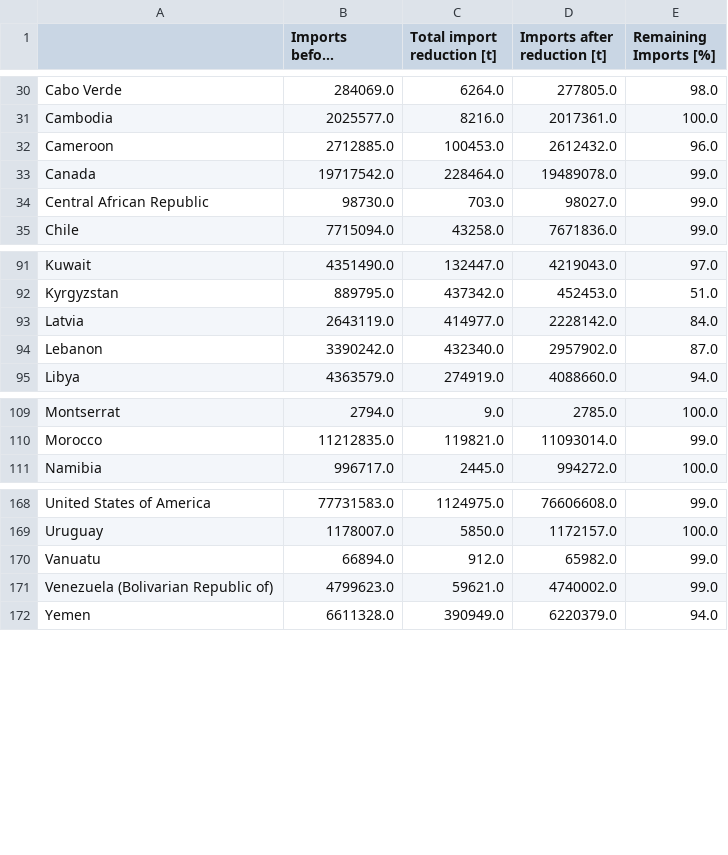
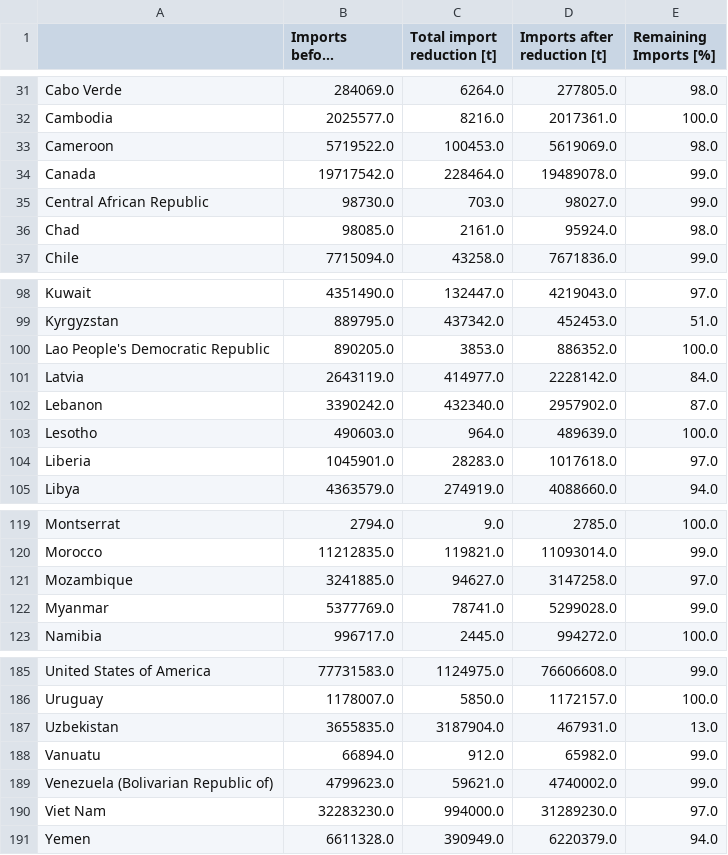
Before and after one commit to florianjehn/Trade-Reduction, a CSV file: import_export_changes.csv, drawn as a sheet; only a part is shown, gaps mark what is left out; long unchanged cells end in …; the diff covers the shown part only.

Commit message:
Update import_export_changes.csv

```diff
--- a/import_export_changes.csv
+++ b/import_export_changes.csv
@@ -31,5 +32,6 @@ Cabo Verde;284069.0;6264.0;277805.0;98.0
 Cambodia;2025577.0;8216.0;2017361.0;100.0
-Cameroon;2712885.0;100453.0;2612432.0;96.0
+Cameroon;5719522.0;100453.0;5619069.0;98.0
 Canada;19717542.0;228464.0;19489078.0;99.0
 Central African Republic;98730.0;703.0;98027.0;99.0
+Chad;98085.0;2161.0;95924.0;98.0
 Chile;7715094.0;43258.0;7671836.0;99.0
@@ -92,4 +99,7 @@ Kuwait;4351490.0;132447.0;4219043.0;97.0
 Kyrgyzstan;889795.0;437342.0;452453.0;51.0
+Lao People's Democratic Republic;890205.0;3853.0;886352.0;100.0
 Latvia;2643119.0;414977.0;2228142.0;84.0
 Lebanon;3390242.0;432340.0;2957902.0;87.0
+Lesotho;490603.0;964.0;489639.0;100.0
+Liberia;1045901.0;28283.0;1017618.0;97.0
 Libya;4363579.0;274919.0;4088660.0;94.0
@@ -110,2 +120,4 @@ Montserrat;2794.0;9.0;2785.0;100.0
 Morocco;11212835.0;119821.0;11093014.0;99.0
+Mozambique;3241885.0;94627.0;3147258.0;97.0
+Myanmar;5377769.0;78741.0;5299028.0;99.0
 Namibia;996717.0;2445.0;994272.0;100.0
@@ -169,4 +186,6 @@ United States of America;77731583.0;1124975.0;76606608.0;99.0
 Uruguay;1178007.0;5850.0;1172157.0;100.0
+Uzbekistan;3655835.0;3187904.0;467931.0;13.0
 Vanuatu;66894.0;912.0;65982.0;99.0
 Venezuela (Bolivarian Republic of);4799623.0;59621.0;4740002.0;99.0
+Viet Nam;32283230.0;994000.0;31289230.0;97.0
 Yemen;6611328.0;390949.0;6220379.0;94.0
```
Also changed, not shown: 11 added rows elsewhere in this file.
